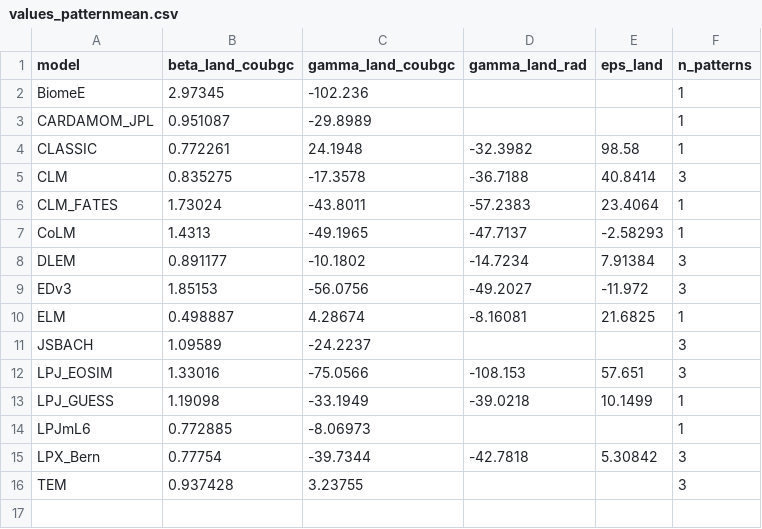
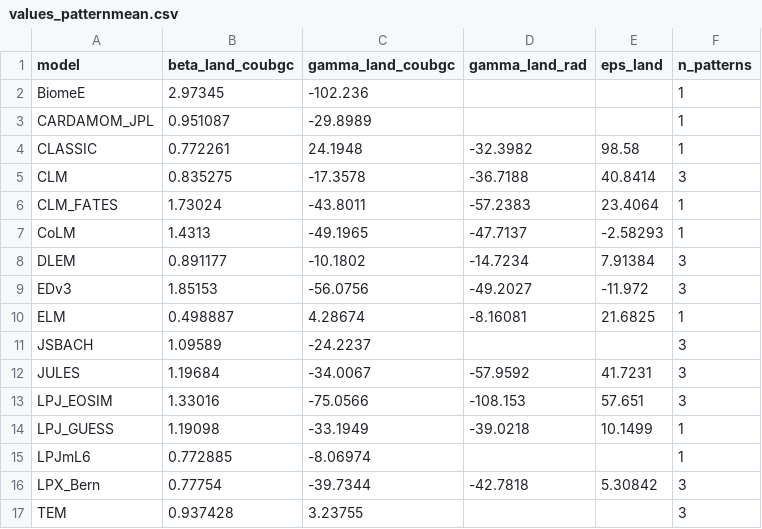
Before and after one commit to benmsanderson/tcre_mini, a CSV file: results/wiemip/values_patternmean.csv, drawn as a sheet.

```diff
--- a/results/wiemip/values_patternmean.csv
+++ b/results/wiemip/values_patternmean.csv
@@ -11,5 +11,6 @@ ELM,0.498887,4.28674,-8.16081,21.6825,1
 JSBACH,1.09589,-24.2237,,,3
+JULES,1.19684,-34.0067,-57.9592,41.7231,3
 LPJ_EOSIM,1.33016,-75.0566,-108.153,57.651,3
 LPJ_GUESS,1.19098,-33.1949,-39.0218,10.1499,1
-LPJmL6,0.772885,-8.06973,,,1
+LPJmL6,0.772885,-8.06974,,,1
 LPX_Bern,0.77754,-39.7344,-42.7818,5.30842,3
```
Also changed, not shown: results/wiemip/feedbacks_long.csv, results/wiemip/paired_effects.csv, 17 other files.
